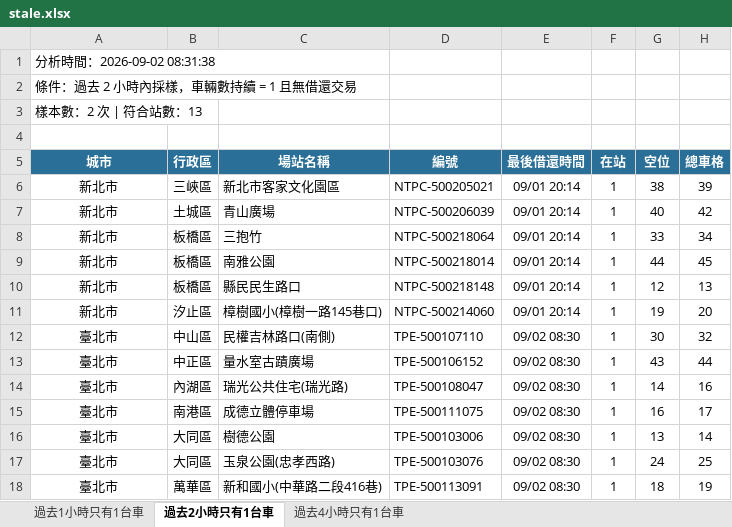
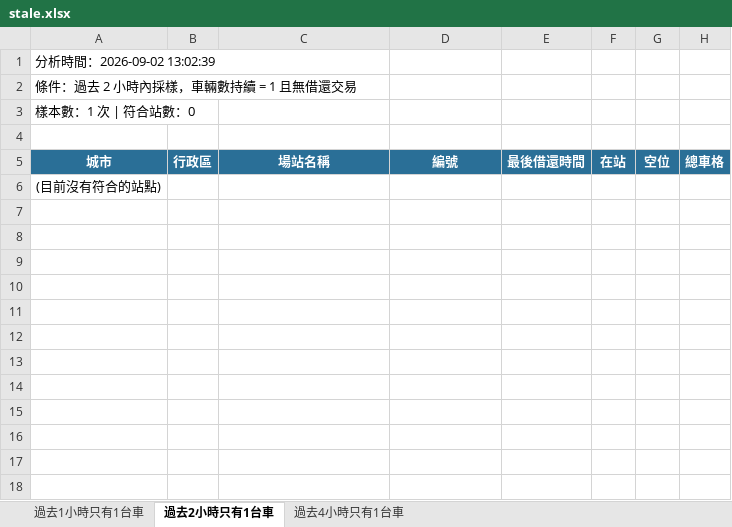
Before and after one commit to hippop3c/fixedbike, an Excel workbook: stale.xlsx, sheet 過去2小時只有1台車, drawn as a sheet; values as stored, in another font and other column widths than the file's, no borders; removed rows and columns are numbered as before the commit, all else as after; the diff names each change by its address in the sheet, - before the commit and + after, or states it on an @@ line.

```diff
--- a/stale.xlsx (sheet 過去2小時只有1台車)
+++ b/stale.xlsx (sheet 過去2小時只有1台車)
-A1: 分析時間：2026-09-02 08:31:38
+A1: 分析時間：2026-09-02 13:02:39
-A3: 樣本數：2 次 | 符合站數：13
+A3: 樣本數：1 次 | 符合站數：0
-row 6: 新北市 | 三峽區 | 新北市客家文化園區 | NTPC-500205021 | 09/01 20:14 | 1 | 38 | 39
-row 7: 新北市 | 土城區 | 青山廣場 | NTPC-500206039 | 09/01 20:14 | 1 | 40 | 42
-row 8: 新北市 | 板橋區 | 三抱竹 | NTPC-500218064 | 09/01 20:14 | 1 | 33 | 34
-row 9: 新北市 | 板橋區 | 南雅公園 | NTPC-500218014 | 09/01 20:14 | 1 | 44 | 45
-row 10: 新北市 | 板橋區 | 縣民民生路口 | NTPC-500218148 | 09/01 20:14 | 1 | 12 | 13
-row 11: 新北市 | 汐止區 | 樟樹國小(樟樹一路145巷口) | NTPC-500214060 | 09/01 20:14 | 1 | 19 | 20
-row 12: 臺北市 | 中山區 | 民權吉林路口(南側) | TPE-500107110 | 09/02 08:30 | 1 | 30 | 32
-row 13: 臺北市 | 中正區 | 量水室古蹟廣場 | TPE-500106152 | 09/02 08:30 | 1 | 43 | 44
-row 14: 臺北市 | 內湖區 | 瑞光公共住宅(瑞光路) | TPE-500108047 | 09/02 08:30 | 1 | 14 | 16
-row 15: 臺北市 | 南港區 | 成德立體停車場 | TPE-500111075 | 09/02 08:30 | 1 | 16 | 17
-row 16: 臺北市 | 大同區 | 樹德公園 | TPE-500103006 | 09/02 08:30 | 1 | 13 | 14
-row 17: 臺北市 | 大同區 | 玉泉公園(忠孝西路) | TPE-500103076 | 09/02 08:30 | 1 | 24 | 25
-row 18: 臺北市 | 萬華區 | 新和國小(中華路二段416巷) | TPE-500113091 | 09/02 08:30 | 1 | 18 | 19
+row 6: (目前沒有符合的站點)
```
Also changed, not shown: sheet 過去4小時只有1台車, sheet 過去1小時只有1台車, 3 other files.
